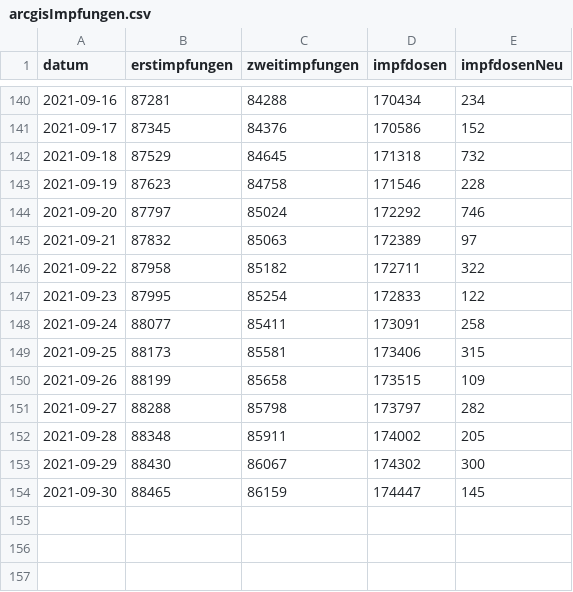
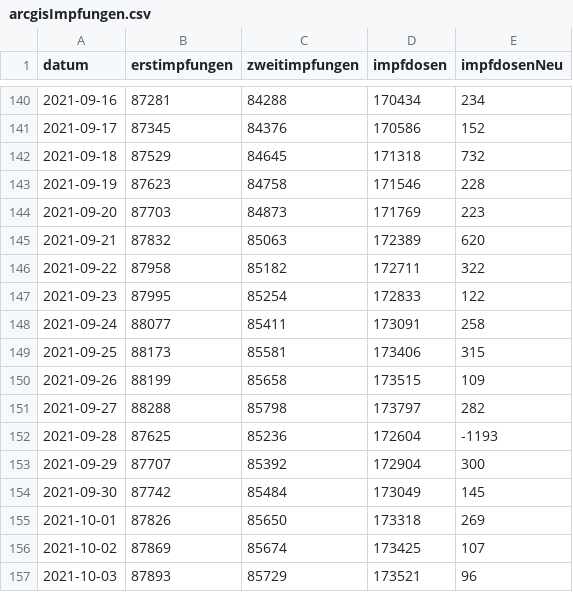
Before and after one commit to fxedel/vaterstetten-in-zahlen, a CSV file: data/corona-impfungen/arcgisImpfungen.csv, drawn as a sheet; only a part is shown, gaps mark what is left out.

Commit message:
Also allow negative number of new vaccinations as this might be data corrections

```diff
--- a/data/corona-impfungen/arcgisImpfungen.csv
+++ b/data/corona-impfungen/arcgisImpfungen.csv
@@ -143,4 +143,4 @@ datum,erstimpfungen,zweitimpfungen,impfdosen,impfdosenNeu
 2021-09-19,87623,84758,171546,228
-2021-09-20,87797,85024,172292,746
-2021-09-21,87832,85063,172389,97
+2021-09-20,87703,84873,171769,223
+2021-09-21,87832,85063,172389,620
 2021-09-22,87958,85182,172711,322
@@ -151,4 +151,7 @@ datum,erstimpfungen,zweitimpfungen,impfdosen,impfdosenNeu
 2021-09-27,88288,85798,173797,282
-2021-09-28,88348,85911,174002,205
-2021-09-29,88430,86067,174302,300
-2021-09-30,88465,86159,174447,145
+2021-09-28,87625,85236,172604,-1193
+2021-09-29,87707,85392,172904,300
+2021-09-30,87742,85484,173049,145
+2021-10-01,87826,85650,173318,269
+2021-10-02,87869,85674,173425,107
+2021-10-03,87893,85729,173521,96
```
Also changed, not shown: 1 other file.
